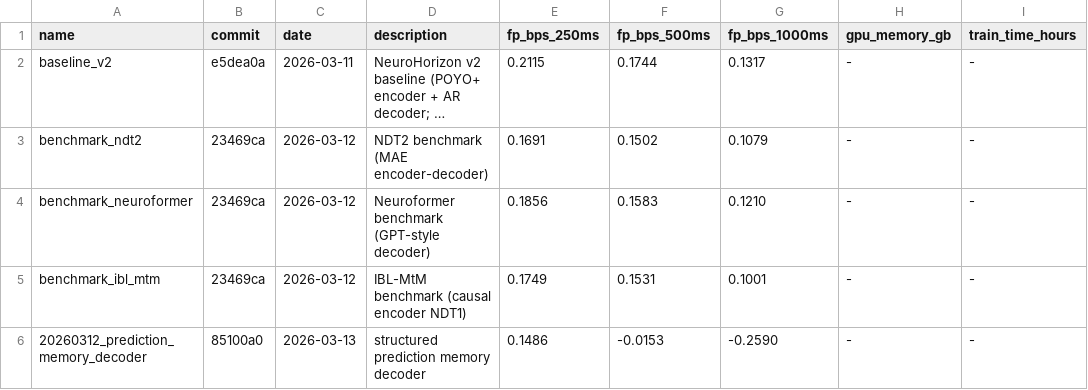
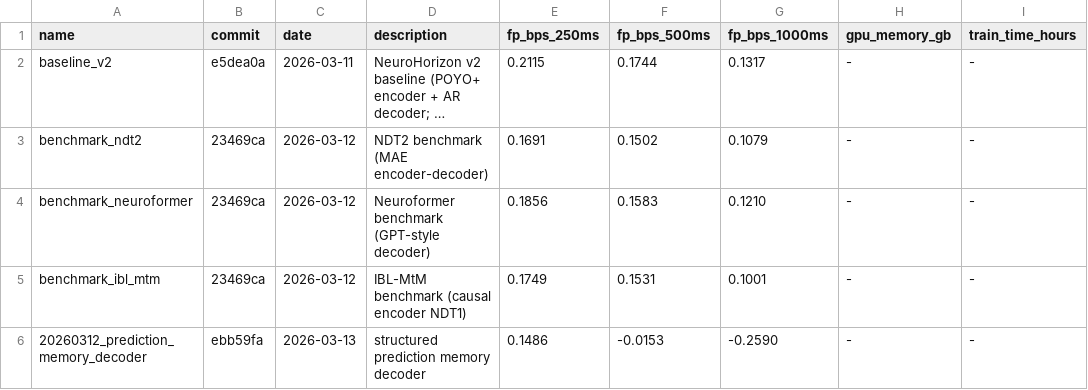
Before and after one commit to Jp-17/NeuroHorizon, a TSV file: cc_todo/phase1-autoregressive/1.9-module-optimization/results.tsv, drawn as a sheet; only a part is shown; long unchanged cells end in …; the diff names each change by its address in the sheet, - before the commit and + after, or states it on an @@ line.

Commit message:
实现 Local Prediction Memory 并补充 1.9 提交规范

```diff
--- a/cc_todo/phase1-autoregressive/1.9-module-optimization/results.tsv
+++ b/cc_todo/phase1-autoregressive/1.9-module-optimization/results.tsv
-B6 (commit): 85100a0
+B6 (commit): ebb59fa
```
Also changed, not shown: 18 other files.
